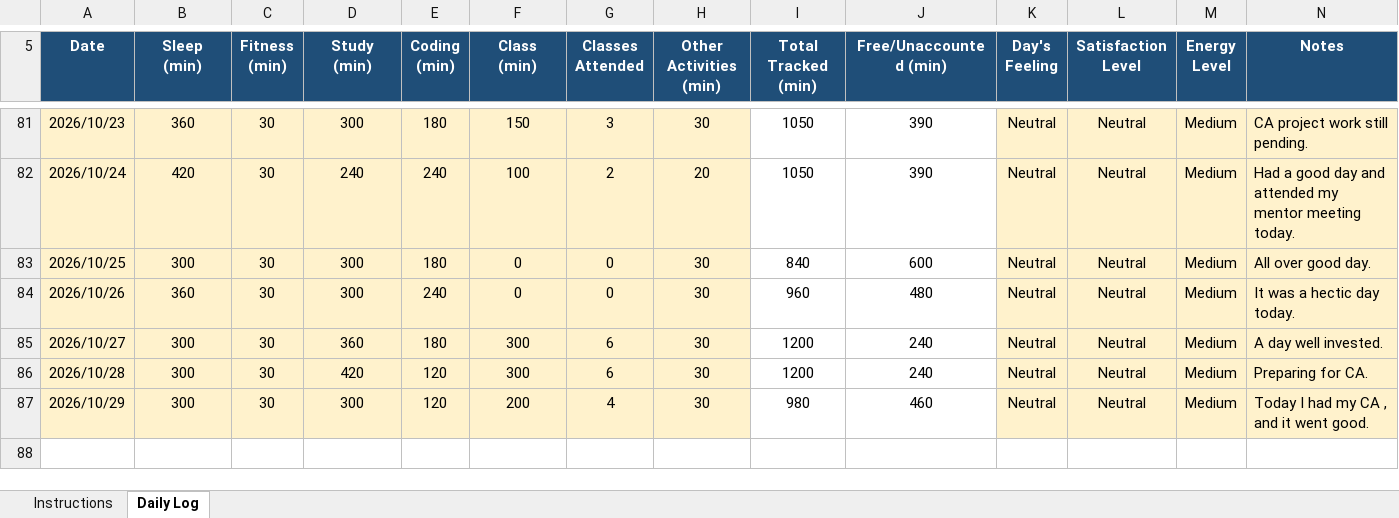
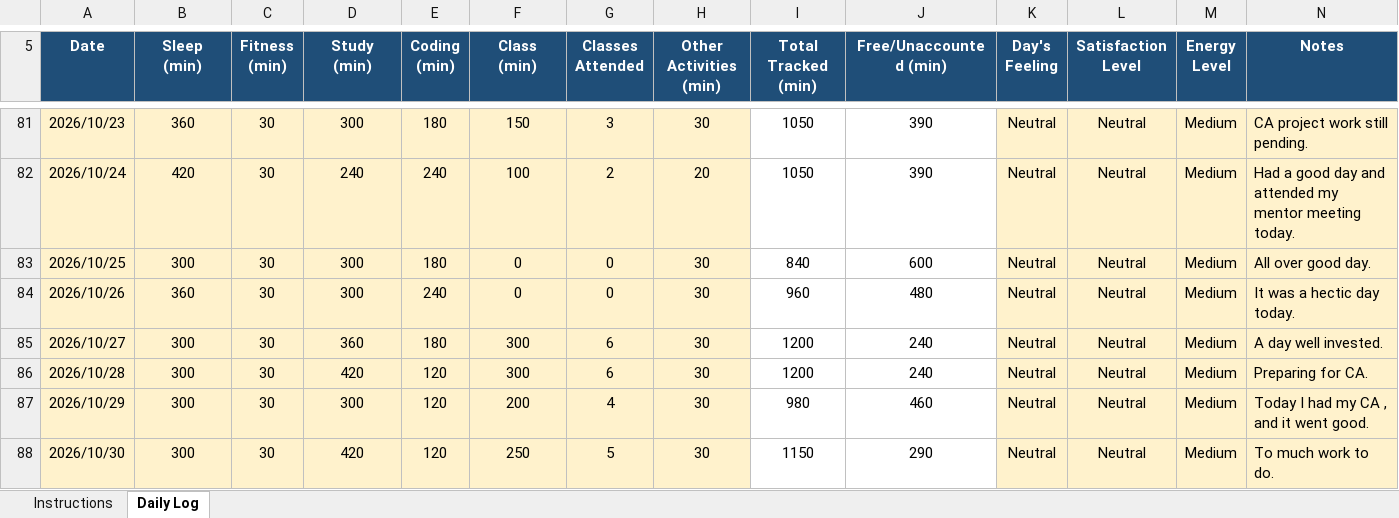
Before and after one commit to litikathakur927-cloud/CAP776, an Excel workbook: 12623065.xlsx, sheet Daily Log, drawn as a sheet; only a part is shown, gaps mark what is left out; values as stored, in another font and other column widths than the file's, no borders; conditional formats not drawn; the diff names each change by its address in the sheet, - before the commit and + after, or states it on an @@ line.

Commit message:
Daily routine

```diff
--- a/12623065.xlsx (sheet Daily Log)
+++ b/12623065.xlsx (sheet Daily Log)
+row 88: 2026/10/30 | 300 | 30 | 420 | 120 | 250 | 5 | 30 | 1150 | 290 | Neutral | Neutral | Medium | To much work to do.
```
